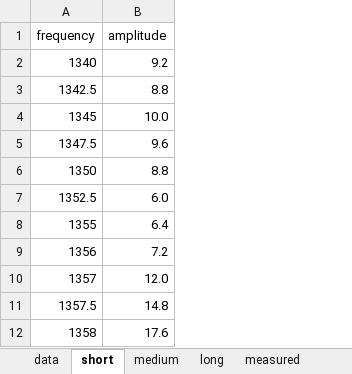
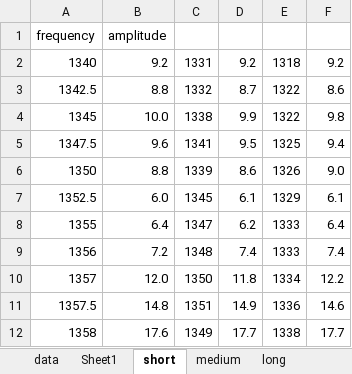
Before and after one commit to declan-healy/acoustic-resonant-chamber, an Excel workbook: M2 - Experiment.xlsx, sheet short, drawn as a sheet; only a part is shown; values as stored, in another font and other column widths than the file's, no borders; the diff names each change by its address in the sheet, - before the commit and + after, or states it on an @@ line.

```diff
--- a/M2 - Experiment.xlsx (sheet short)
+++ b/M2 - Experiment.xlsx (sheet short)
+sheet tab: Sheet1
+column C, rows 2-12: 1331 | 1332 | 1338 | 1341 | 1339 | 1345 | 1347 | 1348 | 1350 | 1351 | 1349
+column D, rows 2-12: 9.2 | 8.7 | 9.9 | 9.5 | 8.6 | 6.1 | 6.2 | 7.4 | 11.8 | 14.9 | 17.7
+column E, rows 2-12: 1318 | 1322 | 1322 | 1325 | 1326 | 1329 | 1333 | 1333 | 1334 | 1336 | 1338
+column F, rows 2-12: 9.2 | 8.6 | 9.8 | 9.4 | 9.0 | 6.1 | 6.4 | 7.4 | 12.2 | 14.6 | 17.7
```
Also changed, not shown: sheet long, sheet medium, sheet data, charts or pictures, 1 other file.
